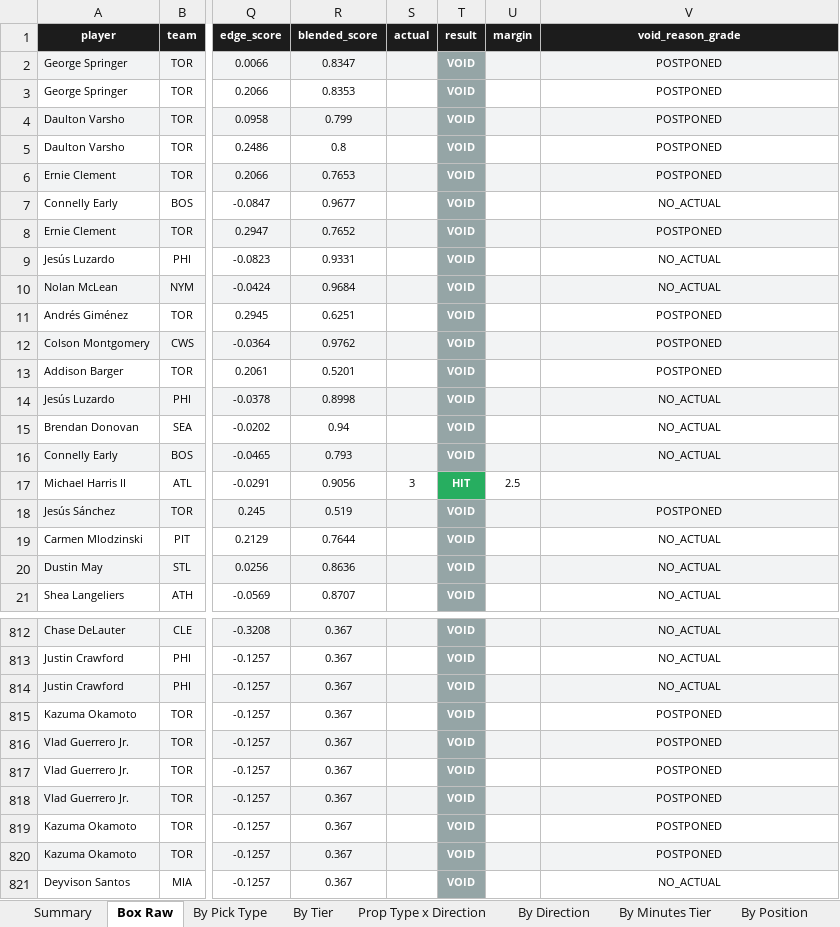
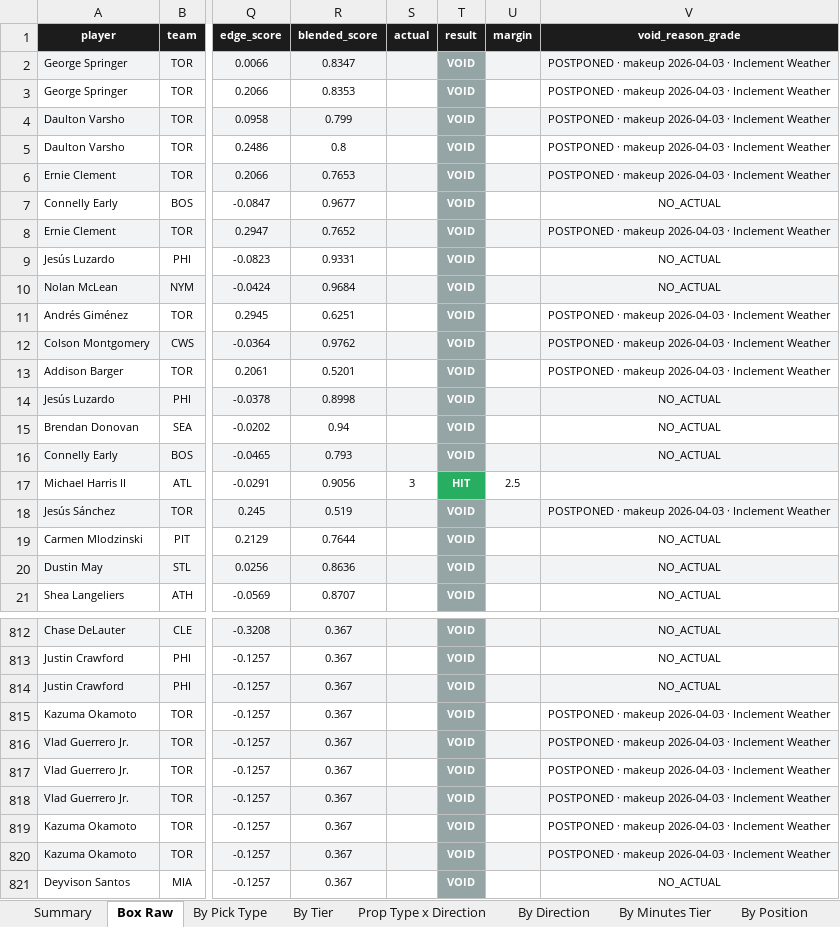
Before and after one commit to halekevi/nba-pipelines, an Excel workbook: ui_runner/graded_slate/2026-04-02/graded_mlb_2026-04-02.xlsx, sheet Box Raw, drawn as a sheet; only a part is shown, gaps mark what is left out; values as stored, in another font and other column widths than the file's, no borders; the diff covers the shown part only; the diff names each change by its address in the sheet, - before the commit and + after, or states it on an @@ line.

```diff
--- a/ui_runner/graded_slate/2026-04-02/graded_mlb_2026-04-02.xlsx (sheet Box Raw)
+++ b/ui_runner/graded_slate/2026-04-02/graded_mlb_2026-04-02.xlsx (sheet Box Raw)
-V2:V6 (void_reason_grade): POSTPONED
+V2:V6 (void_reason_grade): POSTPONED · makeup 2026-04-03 · Inclement Weather
-V8 (void_reason_grade): POSTPONED
+V8 (void_reason_grade): POSTPONED · makeup 2026-04-03 · Inclement Weather
-V11:V13 (void_reason_grade): POSTPONED
+V11:V13 (void_reason_grade): POSTPONED · makeup 2026-04-03 · Inclement Weather
-V18 (void_reason_grade): POSTPONED
+V18 (void_reason_grade): POSTPONED · makeup 2026-04-03 · Inclement Weather
-V815:V820 (void_reason_grade): POSTPONED
+V815:V820 (void_reason_grade): POSTPONED · makeup 2026-04-03 · Inclement Weather
```
Also changed, not shown: 183 edited cells elsewhere in this sheet, sheet Void Reasons, sheet Summary, 5 other files.
